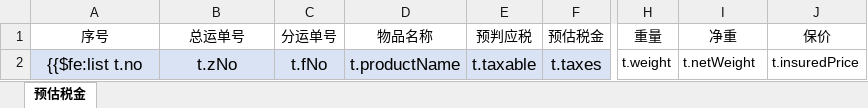
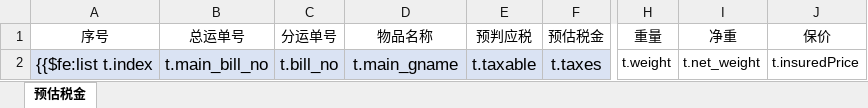
Before and after one commit to wuhe619/salescomm, an Excel workbook: src/main/resources/tp/预估税单.xlsx, sheet 预估税金, drawn as a sheet; only a part is shown, gaps mark what is left out; values as stored, in another font and other column widths than the file's, no borders; the diff names each change by its address in the sheet, - before the commit and + after, or states it on an @@ line.

```diff
--- a/src/main/resources/tp/预估税单.xlsx (sheet 预估税金)
+++ b/src/main/resources/tp/预估税单.xlsx (sheet 预估税金)
-A2 (序号): {{$fe:list t.no
+A2 (序号): {{$fe:list t.index
-B2 (总运单号): t.zNo
+B2 (总运单号): t.main_bill_no
-C2 (分运单号): t.fNo
+C2 (分运单号): t.bill_no
-D2 (物品名称): t.productName
+D2 (物品名称): t.main_gname
-I2 (净重): t.netWeight
+I2 (净重): t.net_weight
```
Also changed, not shown: 6 other files.
